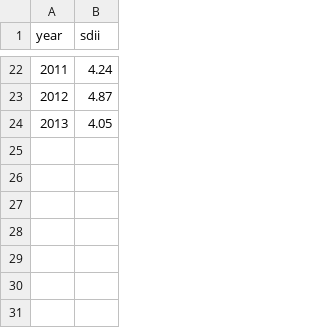
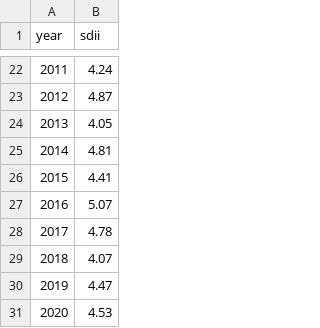
Before and after one commit to HDO21/baltic-climate-risk, a CSV file: data/processed/estonia_sdii.csv, drawn as a sheet; only a part is shown, gaps mark what is left out.

```diff
--- a/data/processed/estonia_sdii.csv
+++ b/data/processed/estonia_sdii.csv
@@ -24 +24,8 @@ year,sdii
 2013,4.05
+2014,4.81
+2015,4.41
+2016,5.07
+2017,4.78
+2018,4.07
+2019,4.47
+2020,4.53
```
Also changed, not shown: data/processed/estonia_cdd.csv, data/processed/estonia_r20mm.csv, 3 other files.
